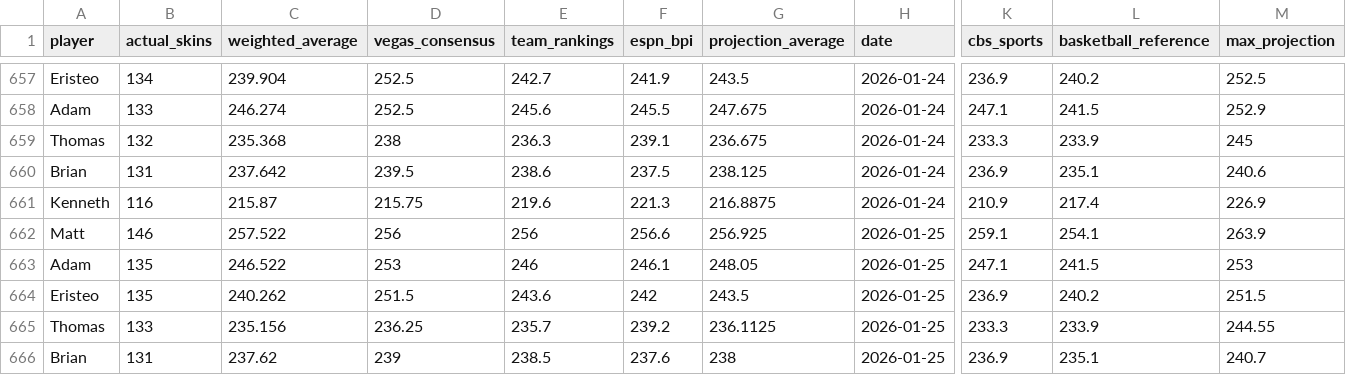
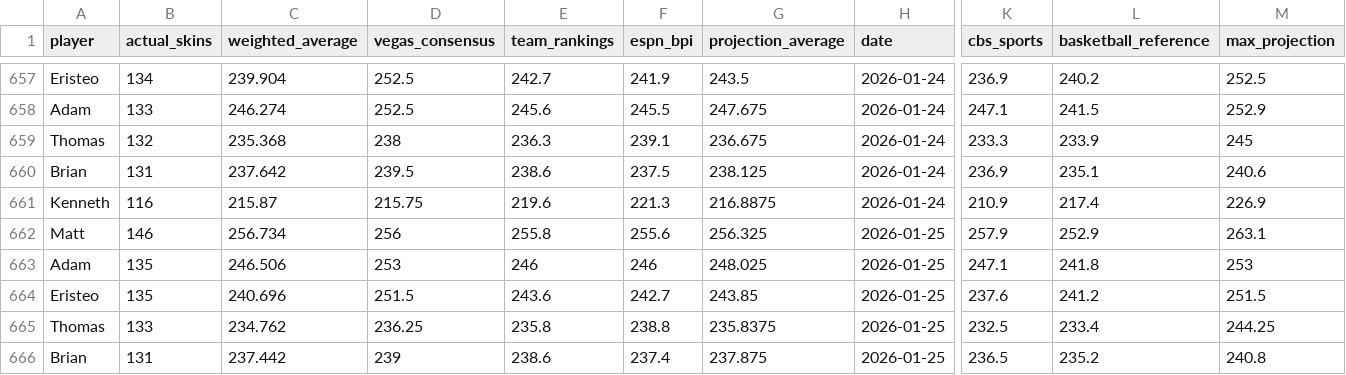
Before and after one commit to ejperez2/skins-standings, a CSV file: standings_history.csv, drawn as a sheet; only a part is shown, gaps mark what is left out; the diff covers the shown part only; the diff names each change by its address in the sheet, - before the commit and + after, or states it on an @@ line.

```diff
--- a/standings_history.csv
+++ b/standings_history.csv
-C662 (weighted_average): 257.522
+C662 (weighted_average): 256.734
-E662 (team_rankings): 256
+E662 (team_rankings): 255.8
-F662 (espn_bpi): 256.6
+F662 (espn_bpi): 255.6
-G662 (projection_average): 256.925
+G662 (projection_average): 256.325
-K662 (cbs_sports): 259.1
+K662 (cbs_sports): 257.9
-L662 (basketball_reference): 254.1
+L662 (basketball_reference): 252.9
-M662 (max_projection): 263.9
+M662 (max_projection): 263.1
-C663 (weighted_average): 246.522
+C663 (weighted_average): 246.506
-F663 (espn_bpi): 246.1
+F663 (espn_bpi): 246
-G663 (projection_average): 248.05
+G663 (projection_average): 248.025
-L663 (basketball_reference): 241.5
+L663 (basketball_reference): 241.8
-C664 (weighted_average): 240.262
+C664 (weighted_average): 240.696
-F664 (espn_bpi): 242
+F664 (espn_bpi): 242.7
-G664 (projection_average): 243.5
+G664 (projection_average): 243.85
-K664 (cbs_sports): 236.9
+K664 (cbs_sports): 237.6
-L664 (basketball_reference): 240.2
+L664 (basketball_reference): 241.2
-C665 (weighted_average): 235.156
+C665 (weighted_average): 234.762
-E665 (team_rankings): 235.7
+E665 (team_rankings): 235.8
-F665 (espn_bpi): 239.2
+F665 (espn_bpi): 238.8
-G665 (projection_average): 236.1125
+G665 (projection_average): 235.8375
-K665 (cbs_sports): 233.3
+K665 (cbs_sports): 232.5
-L665 (basketball_reference): 233.9
+L665 (basketball_reference): 233.4
-M665 (max_projection): 244.55
+M665 (max_projection): 244.25
-C666 (weighted_average): 237.62
+C666 (weighted_average): 237.442
-E666 (team_rankings): 238.5
+E666 (team_rankings): 238.6
-F666 (espn_bpi): 237.6
+F666 (espn_bpi): 237.4
-G666 (projection_average): 238
+G666 (projection_average): 237.875
-K666 (cbs_sports): 236.9
+K666 (cbs_sports): 236.5
-L666 (basketball_reference): 235.1
+L666 (basketball_reference): 235.2
-M666 (max_projection): 240.7
+M666 (max_projection): 240.8
```
Also changed, not shown: 6 edited cells elsewhere in this file, 1 other file.
